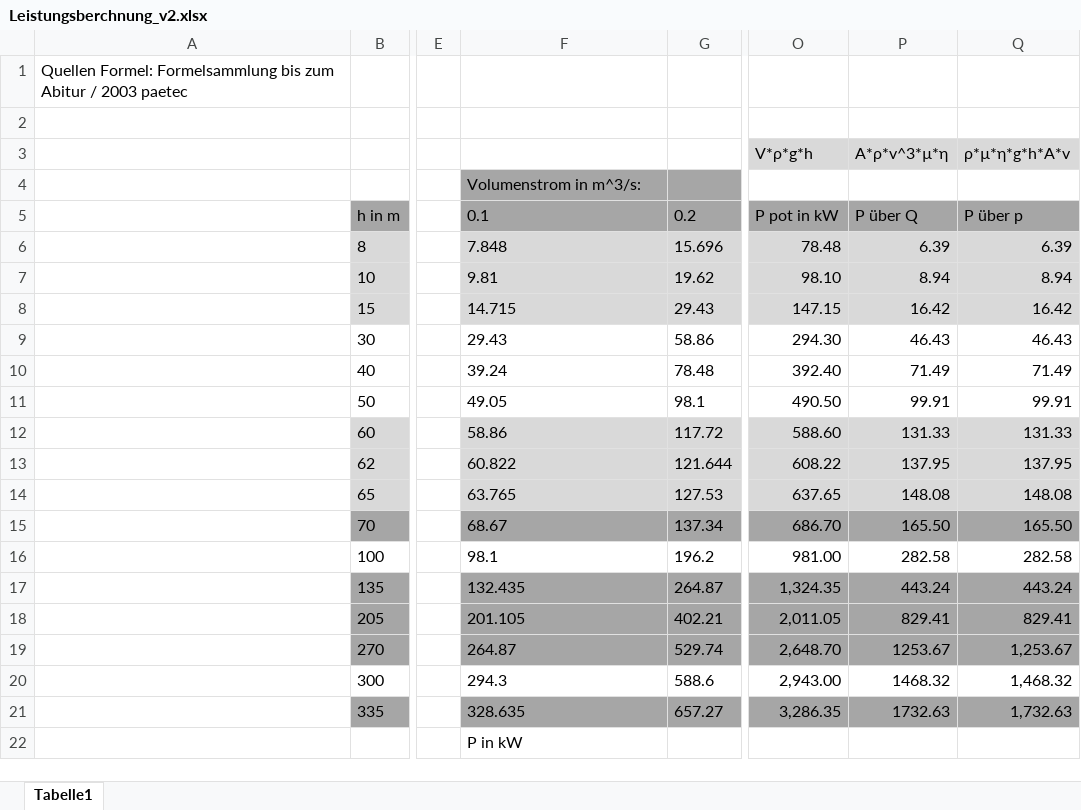
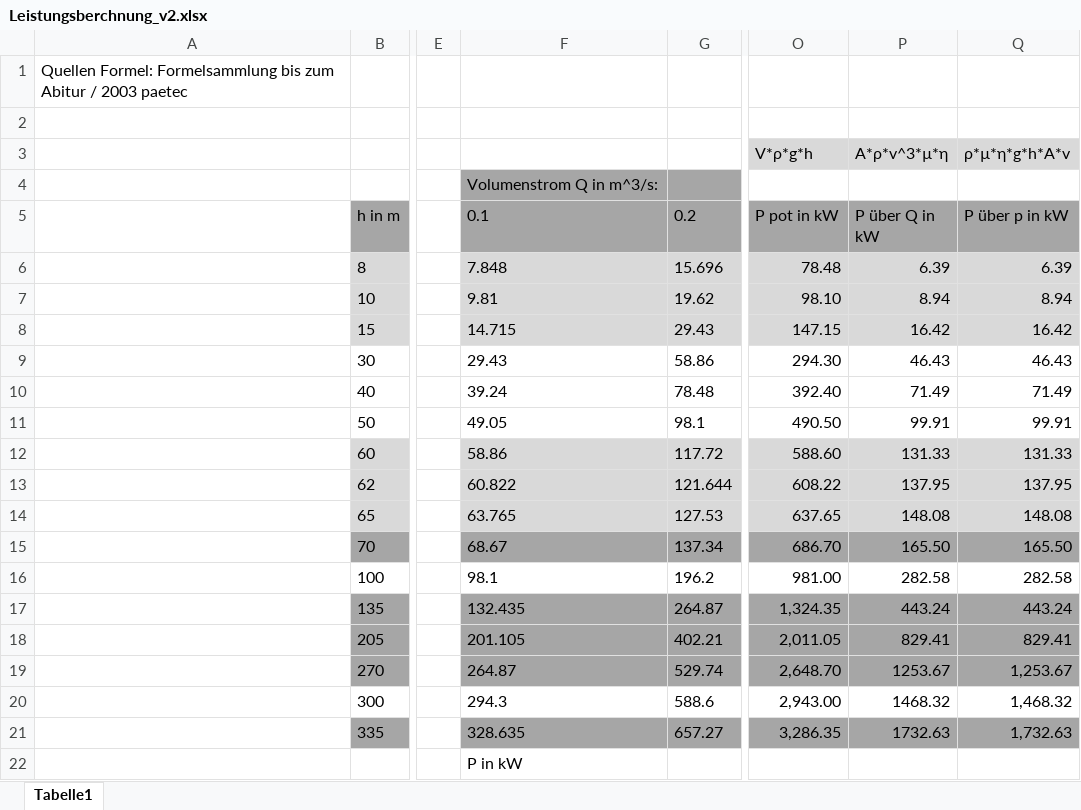
Before and after one commit to Swissmade41/Pro1, an Excel workbook: PflichtenheftTech/Ext_files/Leistungsberchnung_v2.xlsx, sheet Tabelle1, drawn as a sheet; only a part is shown, gaps mark what is left out; values as stored, in another font and other column widths than the file's, no borders; table styles not drawn; the diff names each change by its address in the sheet, - before the commit and + after, or states it on an @@ line.

Commit message:
Einheiten eingefügt

```diff
--- a/PflichtenheftTech/Ext_files/Leistungsberchnung_v2.xlsx (sheet Tabelle1)
+++ b/PflichtenheftTech/Ext_files/Leistungsberchnung_v2.xlsx (sheet Tabelle1)
-F4 (0.1): Volumenstrom in m^3/s:
+F4 (0.1): Volumenstrom Q in m^3/s:
-P5: P über Q
+P5: P über Q in kW
-Q5: P über p
+Q5: P über p in kW
```
